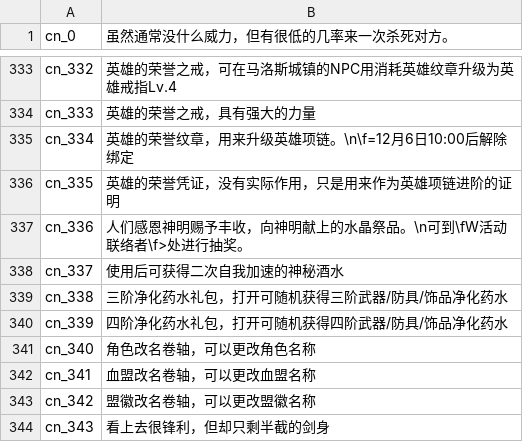
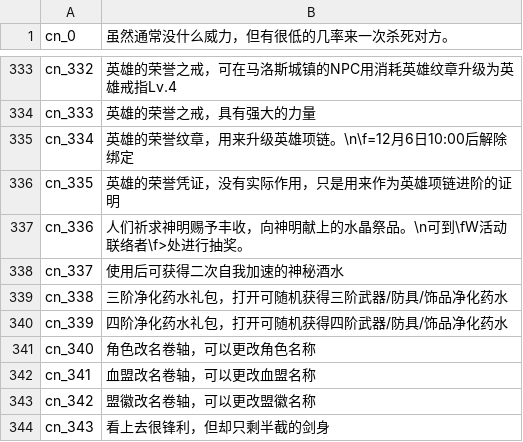
Before and after one commit to oberon-wu/teon-lang, a CSV file: desc/desc_cn.csv, drawn as a sheet; only a part is shown, gaps mark what is left out.

```diff
--- a/desc/desc_cn.csv
+++ b/desc/desc_cn.csv
@@ -336,3 +336,3 @@ cn_334,"英雄的荣誉纹章，用来升级英雄项链。\n\f=12月6日10:00
 cn_335,"英雄的荣誉凭证，没有实际作用，只是用来作为英雄项链进阶的证明"
-cn_336,"人们感恩神明赐予丰收，向神明献上的水晶祭品。\n可到\fW活动联络者\f>处进行抽奖。"
+cn_336,"人们祈求神明赐予丰收，向神明献上的水晶祭品。\n可到\fW活动联络者\f>处进行抽奖。"
 cn_337,"使用后可获得二次自我加速的神秘酒水"
```
Also changed, not shown: desc/desc_tw.csv.
